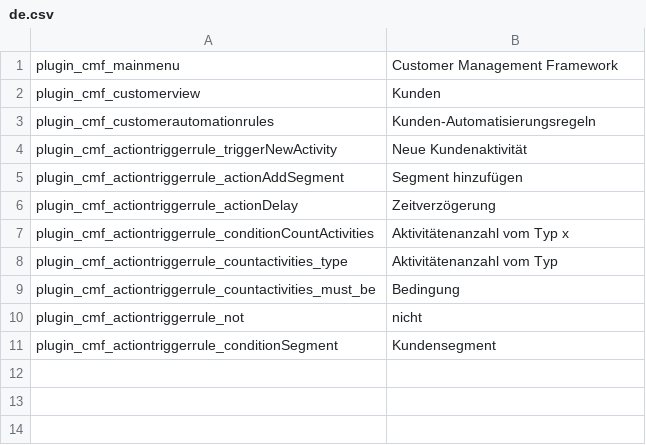
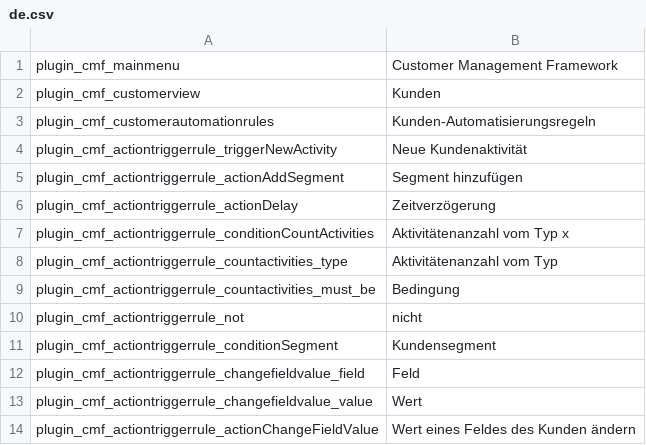
Before and after one commit to pimcore/customer-data-framework, a CSV file: texts/de.csv, drawn as a sheet; the diff names each change by its address in the sheet, - before the commit and + after, or states it on an @@ line.

Commit message:
add ChangeFieldValue action

```diff
--- a/texts/de.csv
+++ b/texts/de.csv
+row 12: plugin_cmf_actiontriggerrule_changefieldvalue_field | Feld
+row 13: plugin_cmf_actiontriggerrule_changefieldvalue_value | Wert
+row 14: plugin_cmf_actiontriggerrule_actionChangeFieldValue | Wert eines Feldes des Kunden ändern
```
Also changed, not shown: texts/en.csv, 4 other files.
